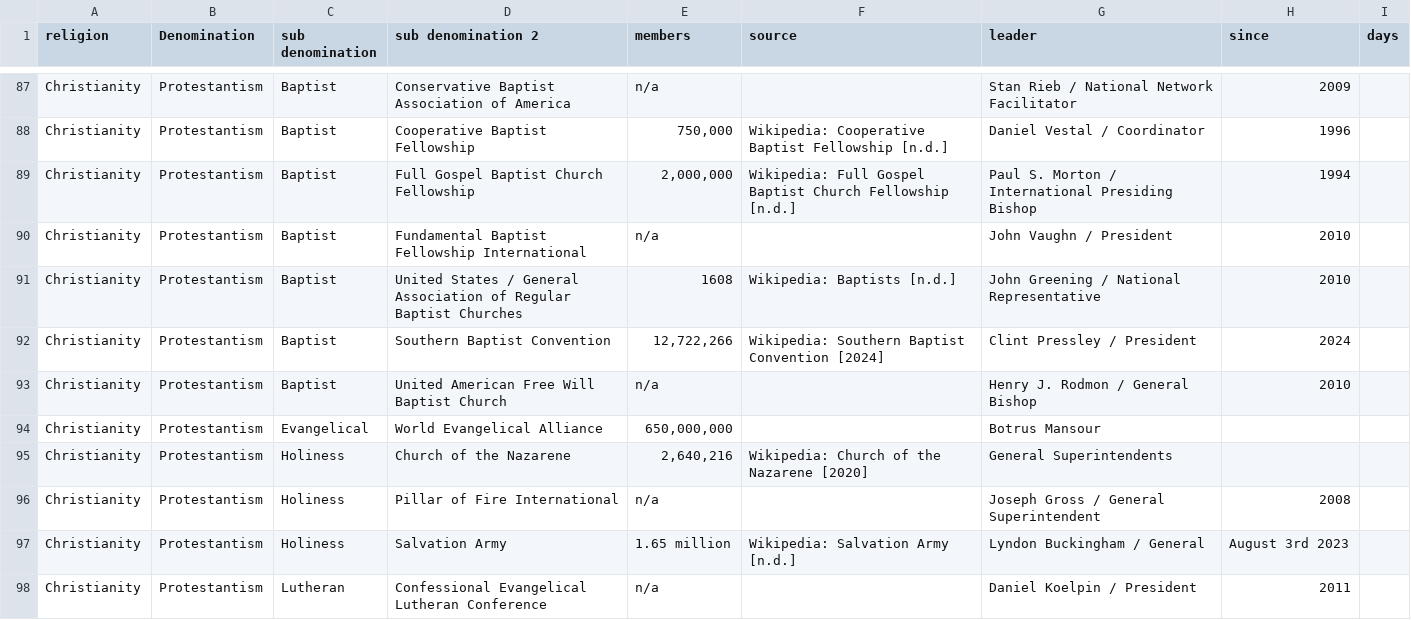
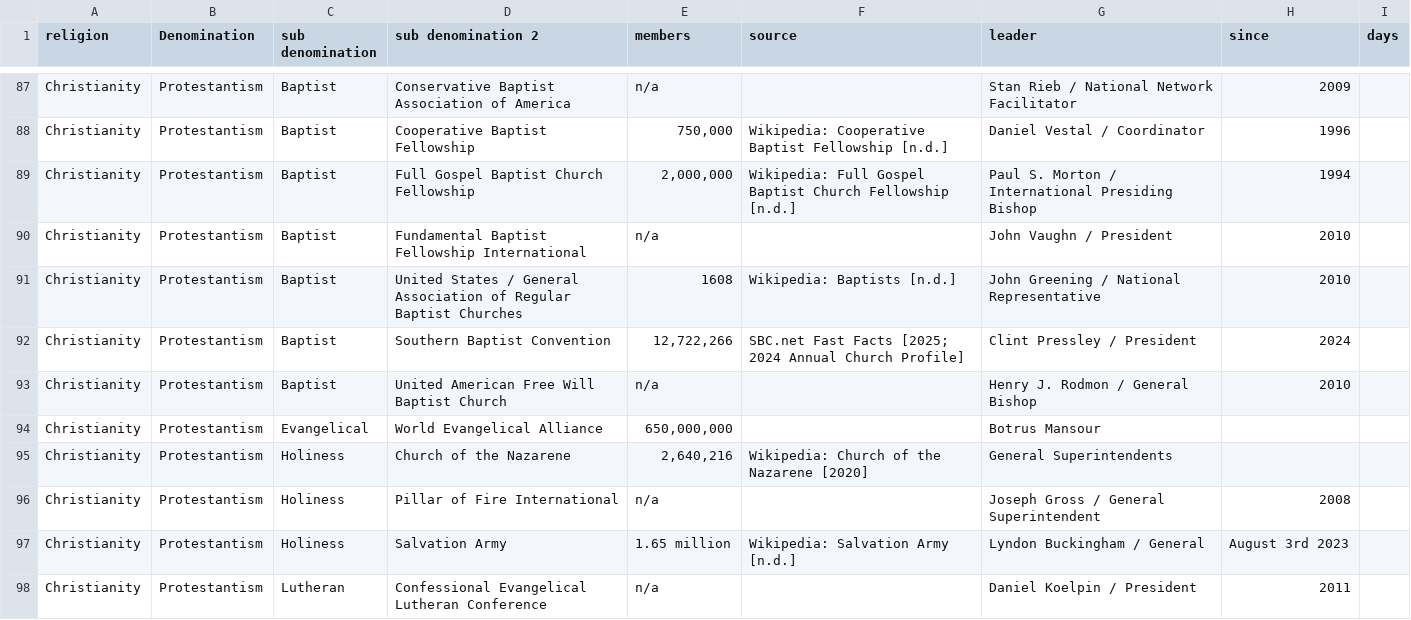
Before and after one commit to vimal7890/vimal, a CSV file: leaders.csv, drawn as a sheet; only a part is shown, gaps mark what is left out.

Commit message:
update Southern Baptist Convention membership source

```diff
--- a/leaders.csv
+++ b/leaders.csv
@@ -91,3 +91,3 @@ Christianity,Protestantism,Baptist,Fundamental Baptist Fellowship International,
 Christianity,Protestantism,Baptist,United States / General Association of Regular Baptist Churches,1608,Wikipedia: Baptists [n.d.],John Greening / National Representative,2010,
-Christianity,Protestantism,Baptist,Southern Baptist Convention,"12,722,266",Wikipedia: Southern Baptist Convention [2024],Clint Pressley / President,2024,
+Christianity,Protestantism,Baptist,Southern Baptist Convention,"12,722,266",SBC.net Fast Facts [2025; 2024 Annual Church Profile],Clint Pressley / President,2024,
 Christianity,Protestantism,Baptist,United American Free Will Baptist Church,n/a,,Henry J. Rodmon / General Bishop,2010,
```
Also changed, not shown: 1 other file.
